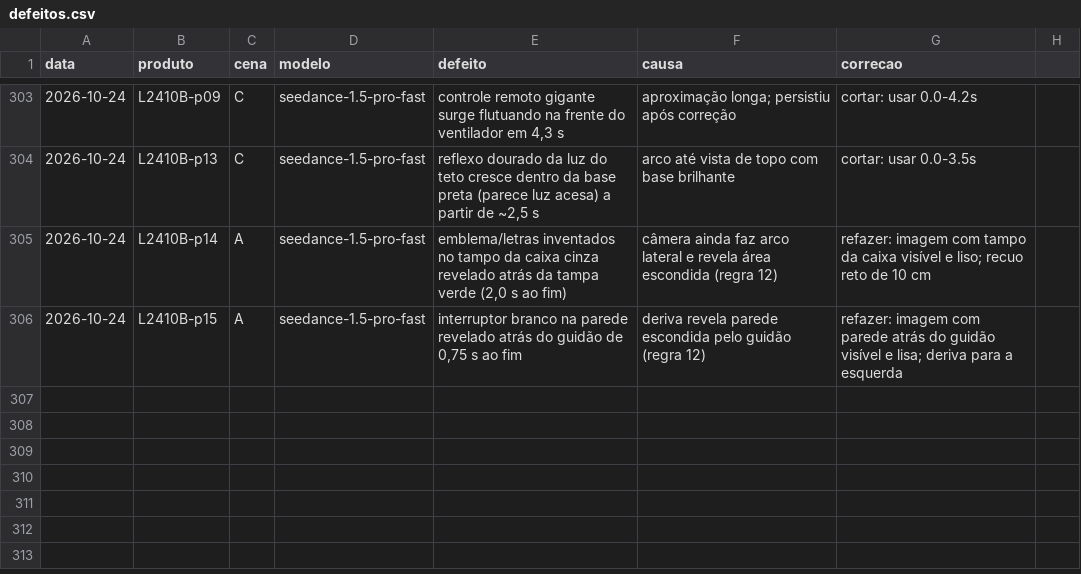
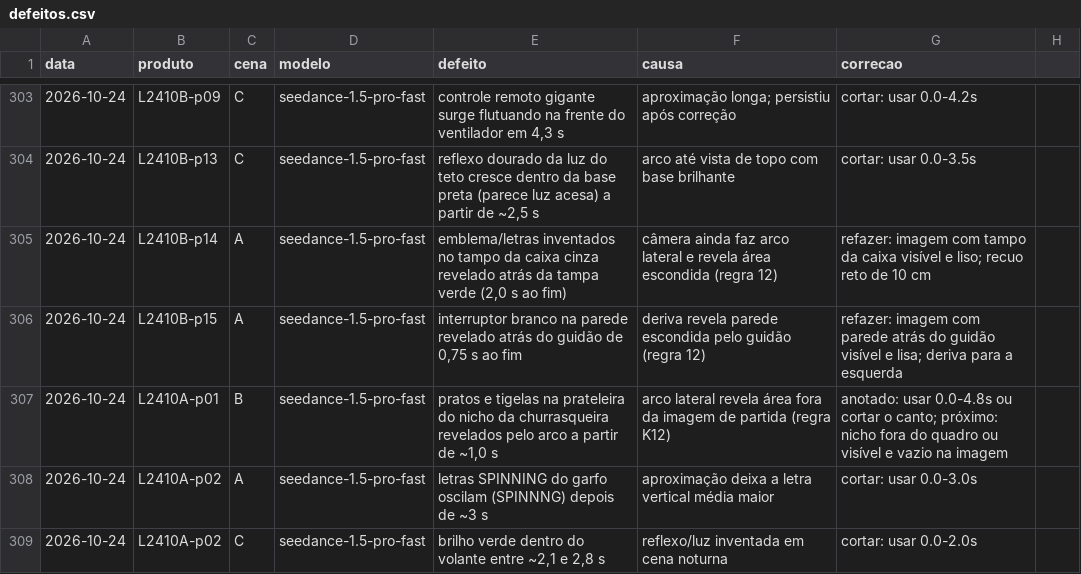
Before and after one commit to paolaspeed6/Fabrica-ugc, a CSV file: agentes/aprendizado/defeitos.csv, drawn as a sheet; only a part is shown, gaps mark what is left out; the diff names each change by its address in the sheet, - before the commit and + after, or states it on an @@ line.

```diff
--- a/agentes/aprendizado/defeitos.csv
+++ b/agentes/aprendizado/defeitos.csv
+row 307: 2026-10-24 | L2410A-p01 | B | seedance-1.5-pro-fast | pratos e tigelas na prateleira do nicho da churrasqueira revelados pelo arco a partir de ~1,0 s | arco lateral revela área fora da imagem de partida (regra K12) | anotado: usar 0.0-4.8s ou cortar o canto; próximo: nicho fora do quadro ou visível e vazio na imagem
+row 308: 2026-10-24 | L2410A-p02 | A | seedance-1.5-pro-fast | letras SPINNING do garfo oscilam (SPINNNG) depois de ~3 s | aproximação deixa a letra vertical média maior | cortar: usar 0.0-3.0s
+row 309: 2026-10-24 | L2410A-p02 | C | seedance-1.5-pro-fast | brilho verde dentro do volante entre ~2,1 e 2,8 s | reflexo/luz inventada em cena noturna | cortar: usar 0.0-2.0s
```
Also changed, not shown: 7 other files.
